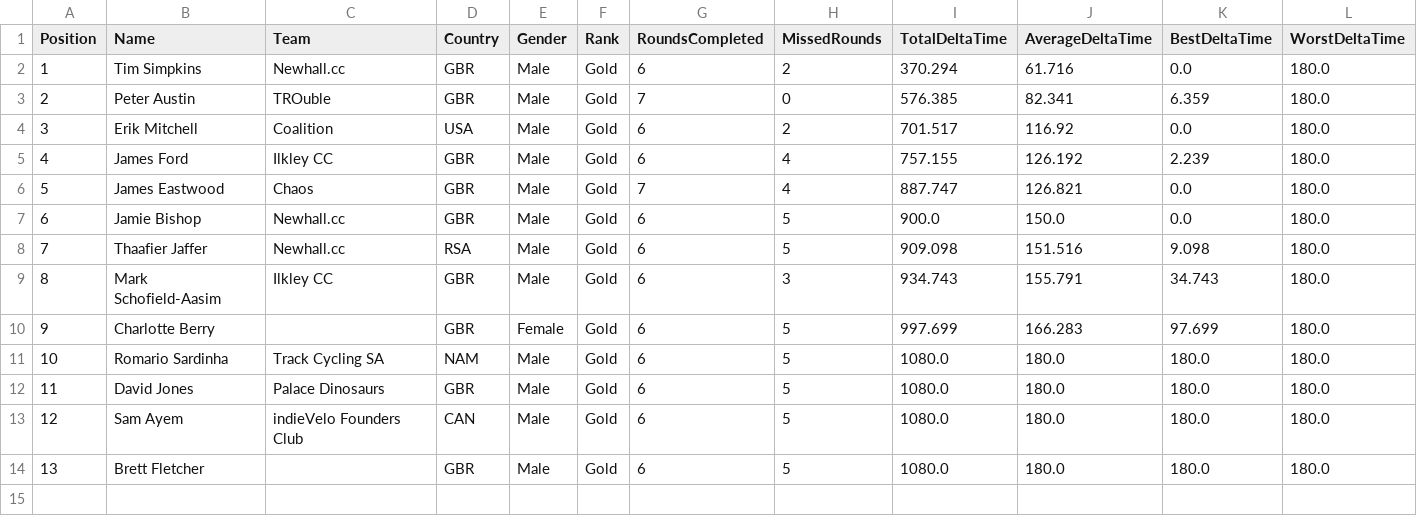
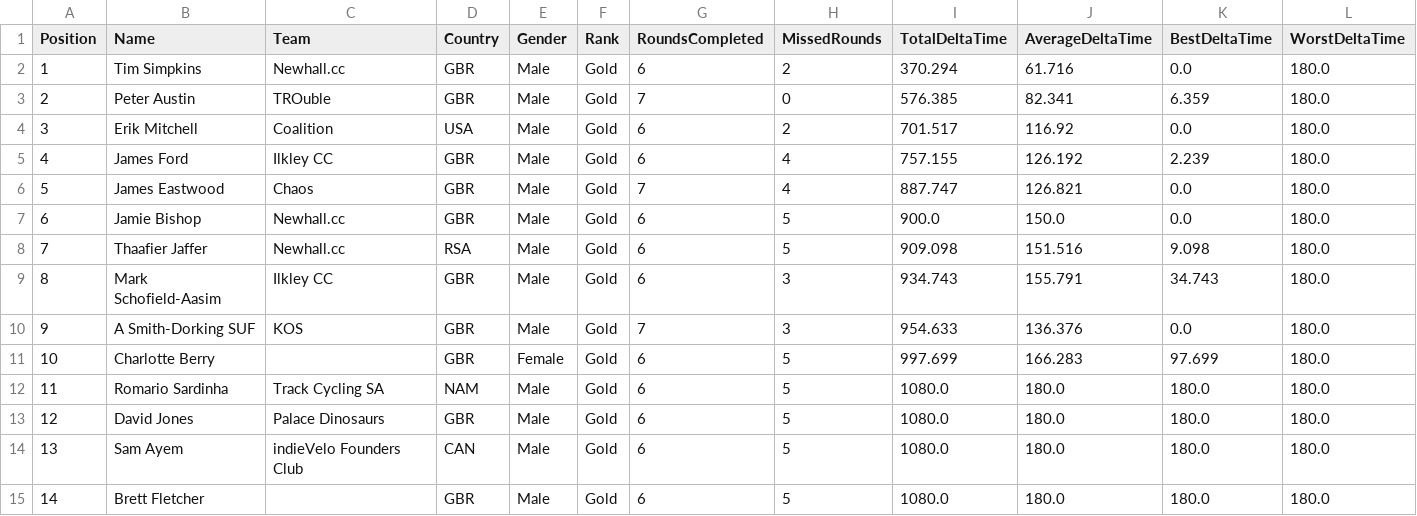
Before and after one commit to gloscherrybomb/ChaosRacing, a CSV file: GC_Gold.csv, drawn as a sheet; only a part is shown; addresses are those after the commit; rows hold the shown columns only; the diff names each change by its address in the sheet, - before the commit and + after, or states it on an @@ line.

```diff
--- a/GC_Gold.csv
+++ b/GC_Gold.csv
+row 10: 9 | A Smith-Dorking SUF | KOS | GBR | Male | Gold | 7 | 3 | 954.633 | 136.376 | 0.0 | 180.0
@@ column A (Position) renumbered from row 11 down @@
```
Also changed, not shown: GC_Diamond.csv, GC_Platinum.csv, 1 other file.
